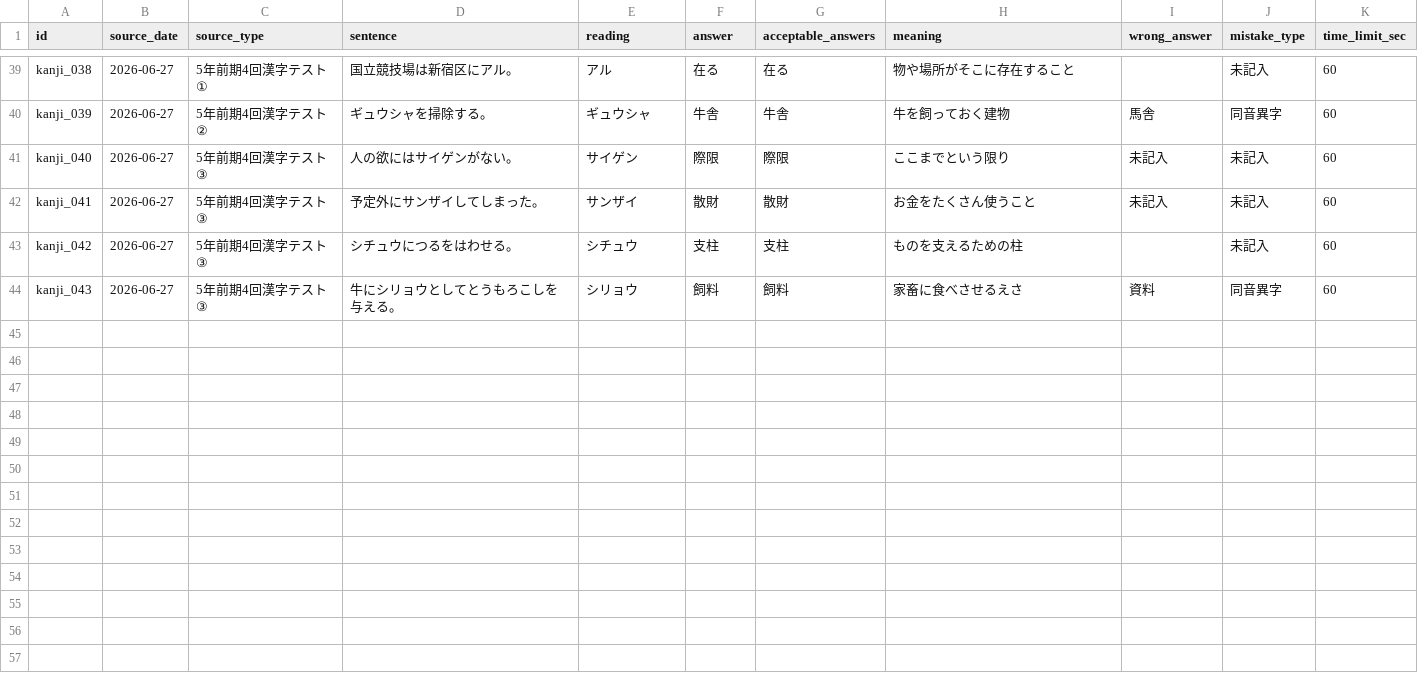
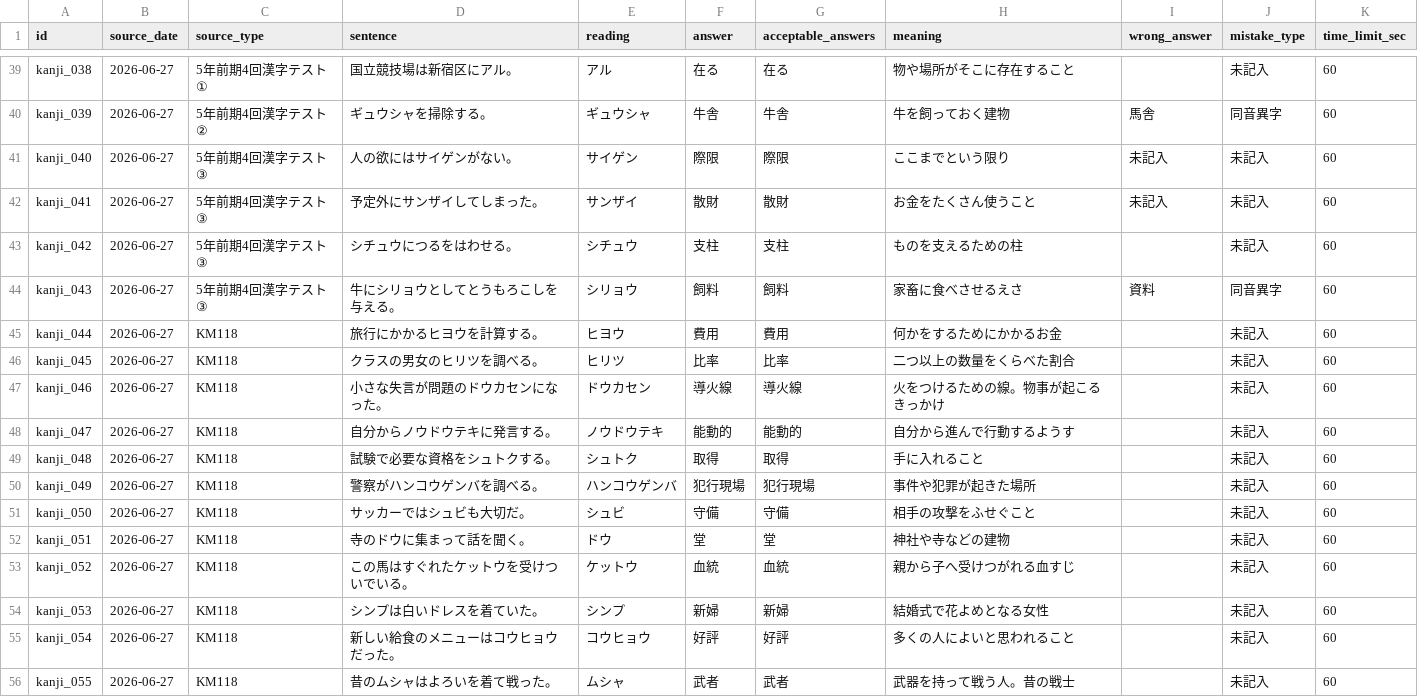
Before and after one commit to ur2cuter2/ur2cute, a CSV file: kanji-de-go/kanji-mistakes.csv, drawn as a sheet; only a part is shown, gaps mark what is left out.

Commit message:
Update kanji-mistakes.csv

```diff
--- a/kanji-de-go/kanji-mistakes.csv
+++ b/kanji-de-go/kanji-mistakes.csv
@@ -44 +44,13 @@ kanji_042,2026-06-27,5年前期4回漢字テスト③,シチュウにつるを
 kanji_043,2026-06-27,5年前期4回漢字テスト③,牛にシリョウとしてとうもろこしを与える。,シリョウ,飼料,飼料,家畜に食べさせるえさ,資料,同音異字,60
+kanji_044,2026-06-27,KM118,旅行にかかるヒヨウを計算する。,ヒヨウ,費用,費用,何かをするためにかかるお金,,未記入,60
+kanji_045,2026-06-27,KM118,クラスの男女のヒリツを調べる。,ヒリツ,比率,比率,二つ以上の数量をくらべた割合,,未記入,60
+kanji_046,2026-06-27,KM118,小さな失言が問題のドウカセンになった。,ドウカセン,導火線,導火線,火をつけるための線。物事が起こるきっかけ,,未記入,60
+kanji_047,2026-06-27,KM118,自分からノウドウテキに発言する。,ノウドウテキ,能動的,能動的,自分から進んで行動するようす,,未記入,60
+kanji_048,2026-06-27,KM118,試験で必要な資格をシュトクする。,シュトク,取得,取得,手に入れること,,未記入,60
+kanji_049,2026-06-27,KM118,警察がハンコウゲンバを調べる。,ハンコウゲンバ,犯行現場,犯行現場,事件や犯罪が起きた場所,,未記入,60
+kanji_050,2026-06-27,KM118,サッカーではシュビも大切だ。,シュビ,守備,守備,相手の攻撃をふせぐこと,,未記入,60
+kanji_051,2026-06-27,KM118,寺のドウに集まって話を聞く。,ドウ,堂,堂,神社や寺などの建物,,未記入,60
+kanji_052,2026-06-27,KM118,この馬はすぐれたケットウを受けついでいる。,ケットウ,血統,血統,親から子へ受けつがれる血すじ,,未記入,60
+kanji_053,2026-06-27,KM118,シンプは白いドレスを着ていた。,シンプ,新婦,新婦,結婚式で花よめとなる女性,,未記入,60
+kanji_054,2026-06-27,KM118,新しい給食のメニューはコウヒョウだった。,コウヒョウ,好評,好評,多くの人によいと思われること,,未記入,60
+kanji_055,2026-06-27,KM118,昔のムシャはよろいを着て戦った。,ムシャ,武者,武者,武器を持って戦う人。昔の戦士,,未記入,60
```
